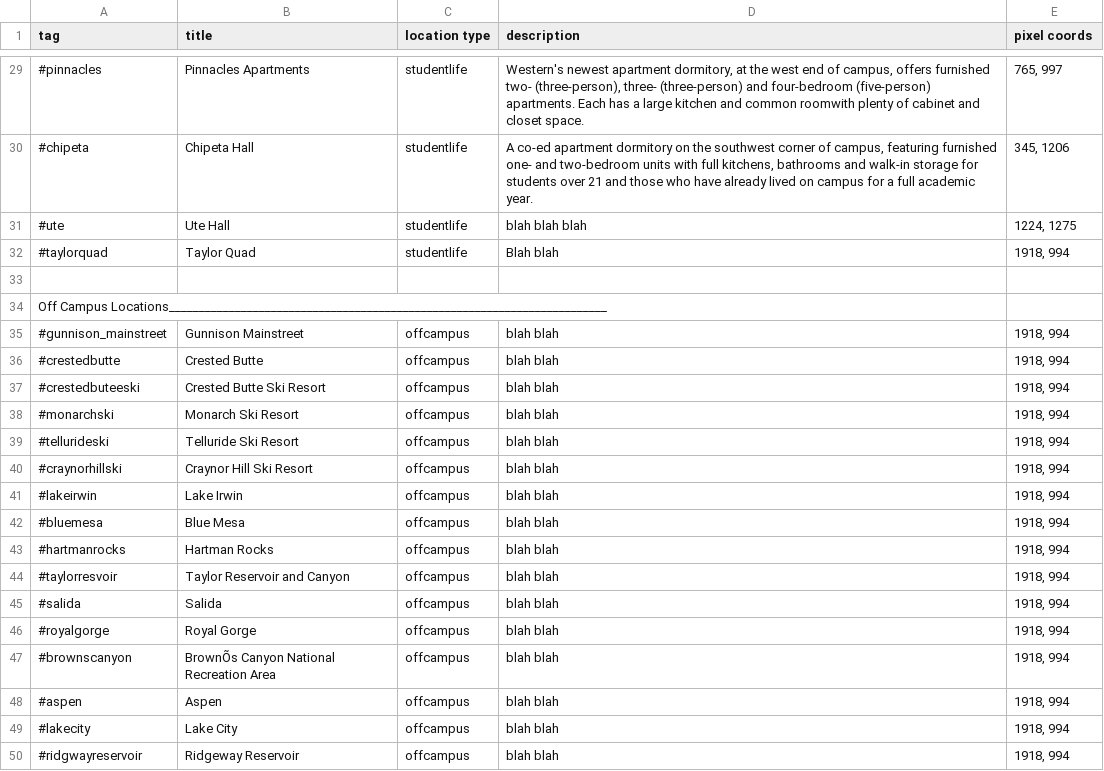
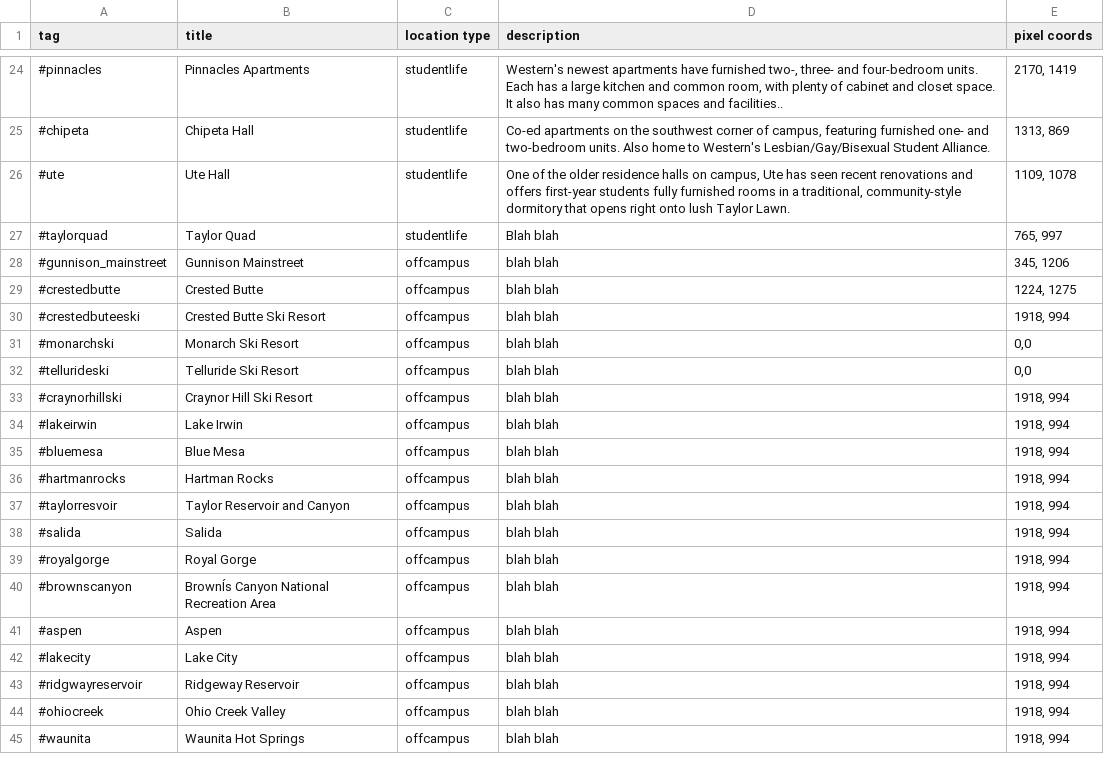
Before and after one commit to emily-tucker/Virtual-Tour, a CSV file: js/generated/TourParser/src/Locations.csv, drawn as a sheet; only a part is shown, gaps mark what is left out; the shorter side is filled out with more unchanged rows; removed rows and columns are numbered as before the commit, all else as after; the diff covers the shown part only; the diff names each change by its address in the sheet, - before the commit and + after, or states it on an @@ line.

Commit message:
Adding Descriptions

```diff
--- a/js/generated/TourParser/src/Locations.csv
+++ b/js/generated/TourParser/src/Locations.csv
-D24 (description): Western's newest apartment dormitory, at the west end of campus, offers furnished two- (three-person), three- (three-person) and four-bedroom (five-person) apartments. Each has a large kitchen and common roomwith plenty of cabinet and closet space.
+D24 (description): Western's newest apartments have furnished two-, three- and four-bedroom units. Each has a large kitchen and common room, with plenty of cabinet and closet space. It also has many common spaces and facilities..
-E24 (pixel coords): 765, 997
+E24 (pixel coords): 2170, 1419
-D25 (description): A co-ed apartment dormitory on the southwest corner of campus, featuring furnished one- and two-bedroom units with full kitchens, bathrooms and walk-in storage for students over 21 and those who have already lived on campus for a full academic year.
+D25 (description): Co-ed apartments on the southwest corner of campus, featuring furnished one- and two-bedroom units. Also home to Western's Lesbian/Gay/Bisexual Student Alliance.
-E25 (pixel coords): 345, 1206
+E25 (pixel coords): 1313, 869
-D26 (description): blah blah blah
+D26 (description): One of the older residence halls on campus, Ute has seen recent renovations and offers first-year students fully furnished rooms in a traditional, community-style dormitory that opens right onto lush Taylor Lawn.
-E26 (pixel coords): 1224, 1275
+E26 (pixel coords): 1109, 1078
-E27 (pixel coords): 1918, 994
+E27 (pixel coords): 765, 997
-row 33: (empty)
-row 34: Off Campus Locations_________________________________________________________________________
-E28 (pixel coords): 1918, 994
+E28 (pixel coords): 345, 1206
-E29 (pixel coords): 1918, 994
+E29 (pixel coords): 1224, 1275
-E31:E32 (pixel coords): 1918, 994
+E31:E32 (pixel coords): 0,0
-B40 (title): BrownÕs Canyon National Recreation Area
+B40 (title): BrownÍs Canyon National Recreation Area
```
Also changed, not shown: 5 removed rows and 36 edited cells elsewhere in this file, 4 other files.
